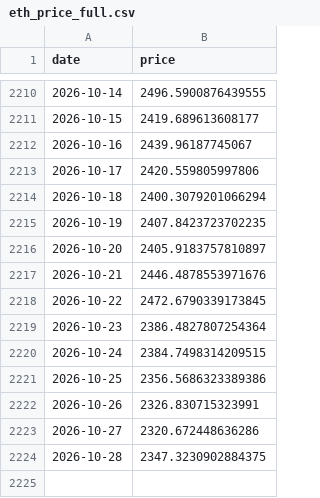
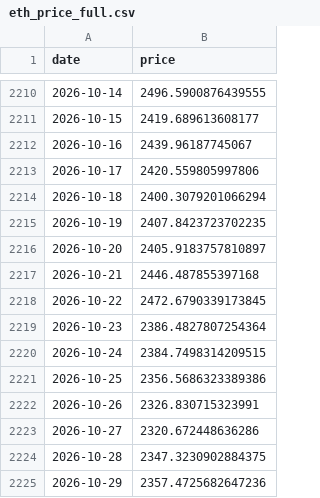
Before and after one commit to dddabtc/usdt-slope-strategies, a CSV file: data/eth_price_full.csv, drawn as a sheet; only a part is shown, gaps mark what is left out.

```diff
--- a/data/eth_price_full.csv
+++ b/data/eth_price_full.csv
@@ -2216,3 +2216,3 @@ date,price
 2026-10-20,2405.9183757810897
-2026-10-21,2446.4878553971676
+2026-10-21,2446.487855397168
 2026-10-22,2472.6790339173845
@@ -2224 +2224,2 @@ date,price
 2026-10-28,2347.3230902884375
+2026-10-29,2357.4725682647236
```
Also changed, not shown: data/btc_price_full.csv, data/dai_market_cap_full.csv, 16 other files.
